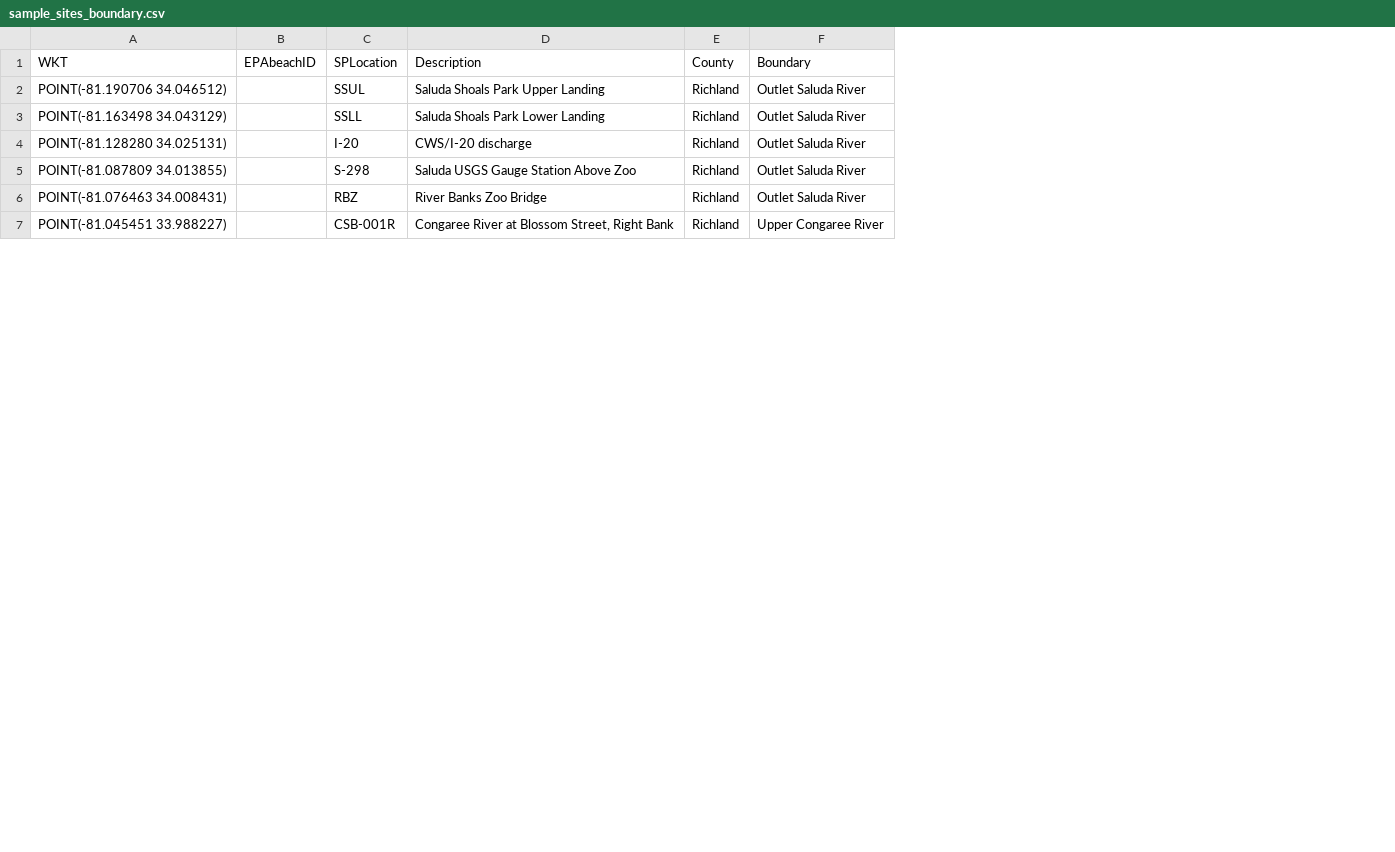
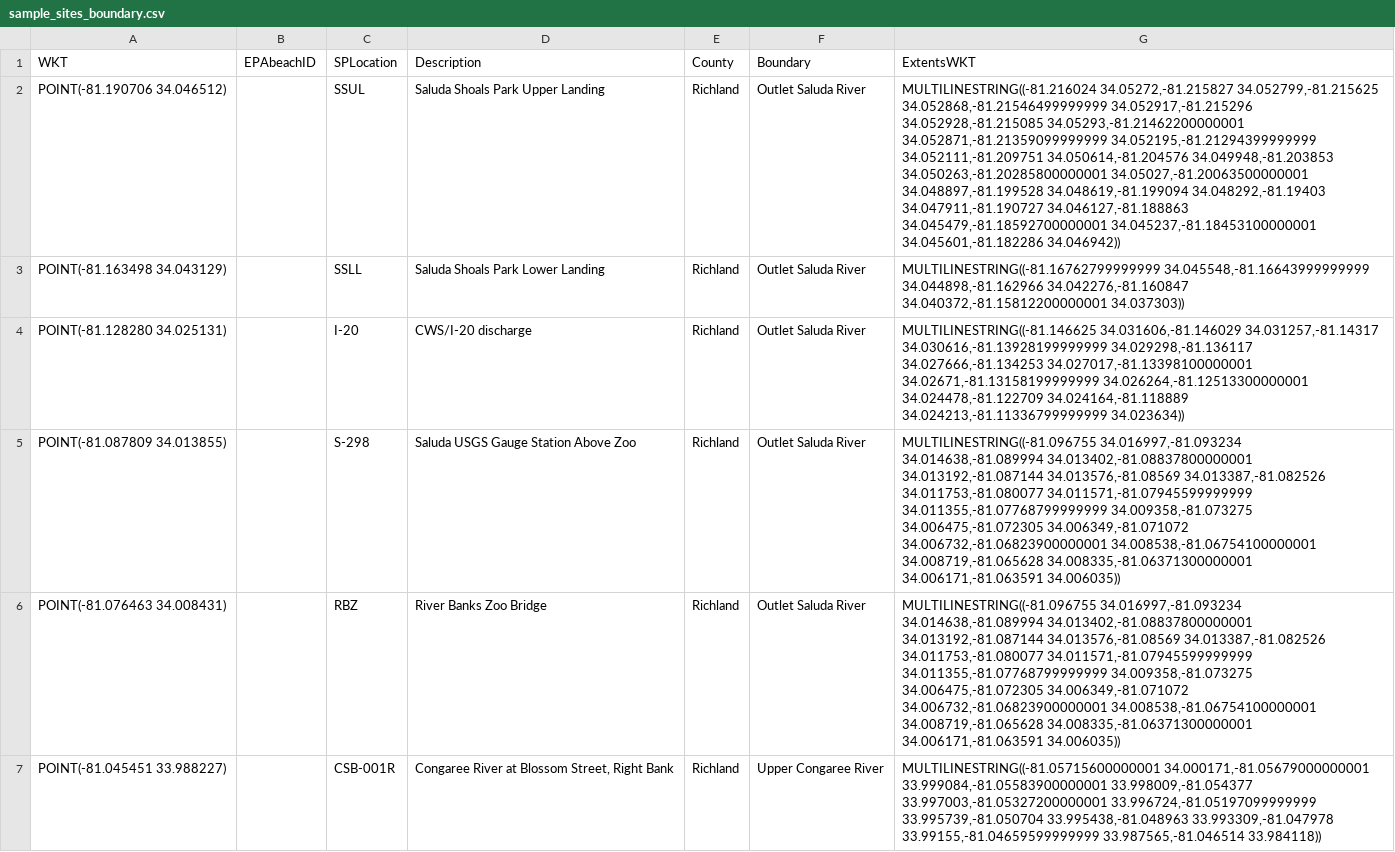
Before and after one commit to DanRamage/Saluda-River-Project, a CSV file: config/sample_sites_boundary.csv, drawn as a sheet; only a part is shown; the diff names each change by its address in the sheet, - before the commit and + after, or states it on an @@ line.

Commit message:
Testing extents polyline.

```diff
--- a/config/sample_sites_boundary.csv
+++ b/config/sample_sites_boundary.csv
+column G (ExtentsWKT), rows 2-7: MULTILINESTRING((-81.216024 34.05272,-81.215827 34.052799,-81.215625 34.052868,-81.21546499999999 34.052917,-81.215296 34.052928,-81.215085 34.05293,-81.21462200000001 34.052871,-81.21359099999999 34.052195,-81.21294399999999 34.052111,-81.209751 34.050614,-81.204576 34.049948,-81.203853 34.050263,-81.20285800000001 34.05027,-81.20063500000001 34.048897,-81.199528 34.048619,-81.199094 34.048292,-81.19403 34.047911,-81.190727 34.046127,-81.188863 34.045479,-81.18592700000001 34.045237,-81.18453100000001 34.045601,-81.182286 34.046942)) | MULTILINESTRING((-81.16762799999999 34.045548,-81.16643999999999 34.044898,-81.162966 34.042276,-81.160847 34.040372,-81.15812200000001 34.037303)) | MULTILINESTRING((-81.146625 34.031606,-81.146029 34.031257,-81.14317 34.030616,-81.13928199999999 34.029298,-81.136117 34.027666,-81.134253 34.027017,-81.13398100000001 34.02671,-81.13158199999999 34.026264,-81.12513300000001 34.024478,-81.122709 34.024164,-81.118889 34.024213,-81.11336799999999 34.023634)) | MULTILINESTRING((-81.096755 34.016997,-81.093234 34.014638,-81.089994 34.013402,-81.08837800000001 34.013192,-81.087144 34.013576,-81.08569 34.013387,-81.082526 34.011753,-81.080077 34.011571,-81.07945599999999 34.011355,-81.07768799999999 34.009358,-81.073275 34.006475,-81.072305 34.006349,-81.071072 34.006732,-81.06823900000001 34.008538,-81.06754100000001 34.008719,-81.065628 34.008335,-81.06371300000001 34.006171,-81.063591 34.006035)) | MULTILINESTRING((-81.096755 34.016997,-81.093234 34.014638,-81.089994 34.013402,-81.08837800000001 34.013192,-81.087144 34.013576,-81.08569 34.013387,-81.082526 34.011753,-81.080077 34.011571,-81.07945599999999 34.011355,-81.07768799999999 34.009358,-81.073275 34.006475,-81.072305 34.006349,-81.071072 34.006732,-81.06823900000001 34.008538,-81.06754100000001 34.008719,-81.065628 34.008335,-81.06371300000001 34.006171,-81.063591 34.006035)) | MULTILINESTRING((-81.05715600000001 34.000171,-81.05679000000001 33.999084,-81.05583900000001 33.998009,-81.054377 33.997003,-81.05327200000001 33.996724,-81.05197099999999 33.995739,-81.050704 33.995438,-81.048963 33.993309,-81.047978 33.99155,-81.04659599999999 33.987565,-81.046514 33.984118))
```
